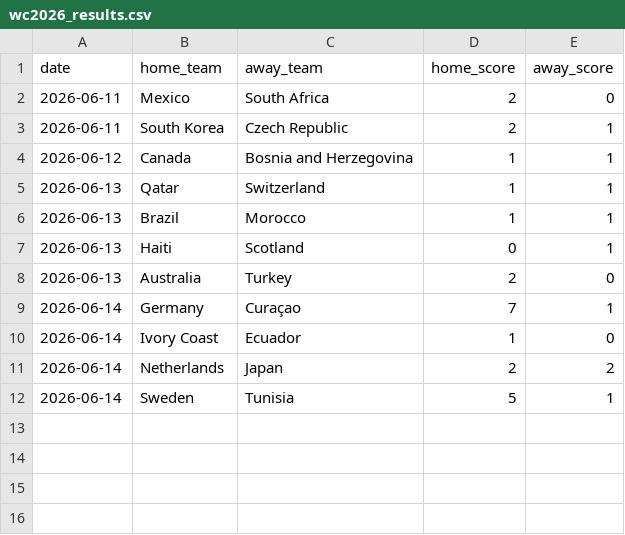
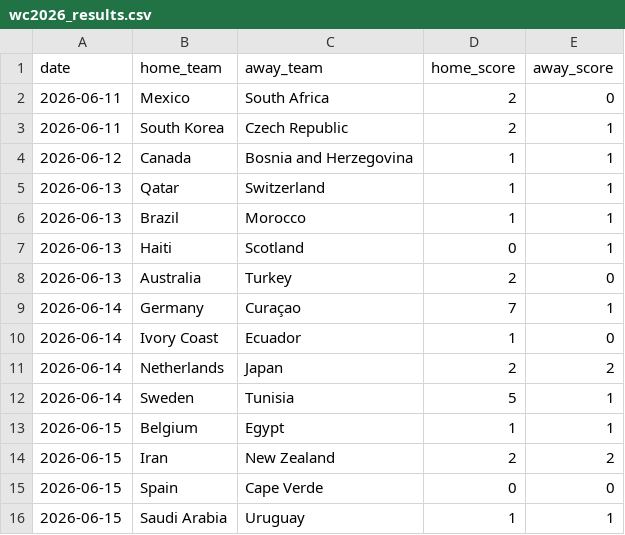
Before and after one commit to dorbarda/worldcup2026mode, a CSV file: data/external/wc2026_results.csv, drawn as a sheet; the diff names each change by its address in the sheet, - before the commit and + after, or states it on an @@ line.

```diff
--- a/data/external/wc2026_results.csv
+++ b/data/external/wc2026_results.csv
+row 13: 2026-06-15 | Belgium | Egypt | 1 | 1
+row 14: 2026-06-15 | Iran | New Zealand | 2 | 2
+row 15: 2026-06-15 | Spain | Cape Verde | 0 | 0
+row 16: 2026-06-15 | Saudi Arabia | Uruguay | 1 | 1
```
Also changed, not shown: data/external/wc2026_forward_log.csv, reports/wc2026_predictions.csv, 2 other files.
